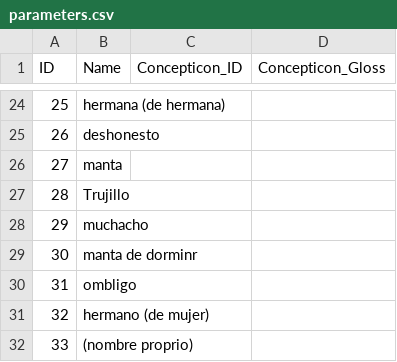
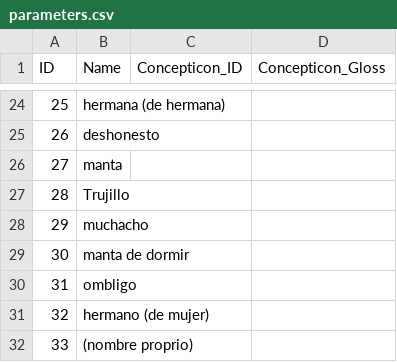
Before and after one commit to pano-takanan-history/cerronpalominomochica, a CSV file: cldf/parameters.csv, drawn as a sheet; only a part is shown, gaps mark what is left out.

```diff
--- a/cldf/parameters.csv
+++ b/cldf/parameters.csv
@@ -28,3 +28,3 @@ ID,Name,Concepticon_ID,Concepticon_Gloss
 29,muchacho,,
-30,manta de dorminr,,
+30,manta de dormir,,
 31,ombligo,,
```
Also changed, not shown: etc/concepts.tsv, raw/raw.tsv, 3 other files.
